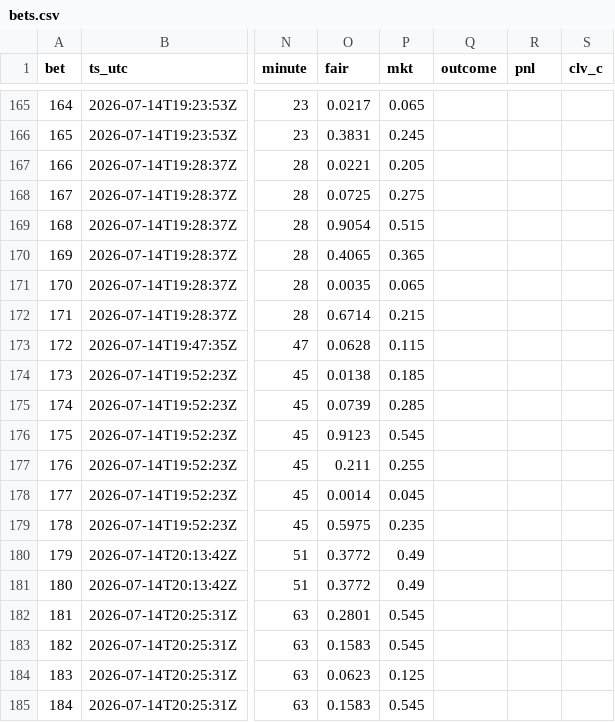
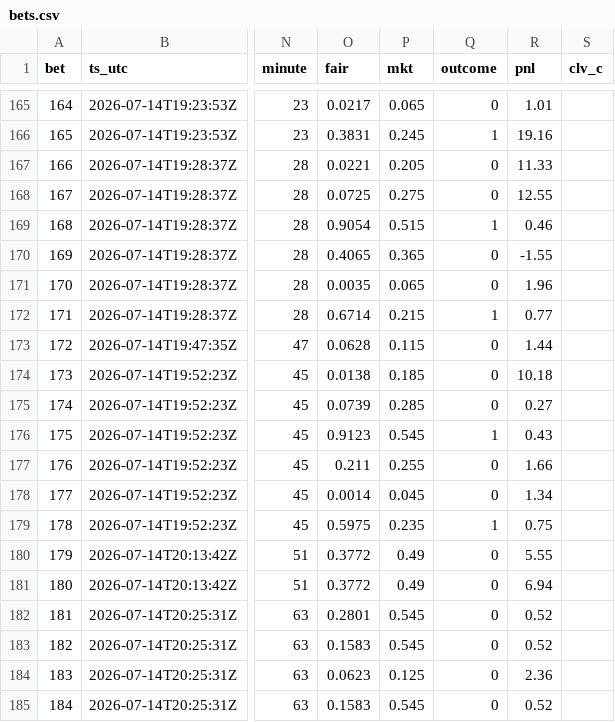
Before and after one commit to DavidGao520/xante-wc, a CSV file: bets.csv, drawn as a sheet; only a part is shown, gaps mark what is left out; the diff covers the shown part only; the diff names each change by its address in the sheet, - before the commit and + after, or states it on an @@ line.

```diff
--- a/bets.csv
+++ b/bets.csv
-Q165 (outcome): (empty)
+Q165 (outcome): 0
-R165 (pnl): (empty)
+R165 (pnl): 1.01
-Q166 (outcome): (empty)
+Q166 (outcome): 1
-R166 (pnl): (empty)
+R166 (pnl): 19.16
-Q167:Q168 (outcome): (empty)
+Q167:Q168 (outcome): 0
-R167 (pnl): (empty)
+R167 (pnl): 11.33
-R168 (pnl): (empty)
+R168 (pnl): 12.55
-Q169 (outcome): (empty)
+Q169 (outcome): 1
-R169 (pnl): (empty)
+R169 (pnl): 0.46
-Q170:Q171 (outcome): (empty)
+Q170:Q171 (outcome): 0
-R170 (pnl): (empty)
+R170 (pnl): -1.55
-R171 (pnl): (empty)
+R171 (pnl): 1.96
-Q172 (outcome): (empty)
+Q172 (outcome): 1
-R172 (pnl): (empty)
+R172 (pnl): 0.77
-Q173:Q175 (outcome): (empty)
+Q173:Q175 (outcome): 0
-R173 (pnl): (empty)
+R173 (pnl): 1.44
-R174 (pnl): (empty)
+R174 (pnl): 10.18
-R175 (pnl): (empty)
+R175 (pnl): 0.27
-Q176 (outcome): (empty)
+Q176 (outcome): 1
-R176 (pnl): (empty)
+R176 (pnl): 0.43
-Q177:Q178 (outcome): (empty)
+Q177:Q178 (outcome): 0
-R177 (pnl): (empty)
+R177 (pnl): 1.66
-R178 (pnl): (empty)
+R178 (pnl): 1.34
-Q179 (outcome): (empty)
+Q179 (outcome): 1
-R179 (pnl): (empty)
+R179 (pnl): 0.75
-Q180:Q185 (outcome): (empty)
+Q180:Q185 (outcome): 0
-R180 (pnl): (empty)
+R180 (pnl): 5.55
-R181 (pnl): (empty)
+R181 (pnl): 6.94
-R182:R183 (pnl): (empty)
+R182:R183 (pnl): 0.52
-R184 (pnl): (empty)
+R184 (pnl): 2.36
-R185 (pnl): (empty)
+R185 (pnl): 0.52
```
Also changed, not shown: 40 edited cells elsewhere in this file, 1 other file.
